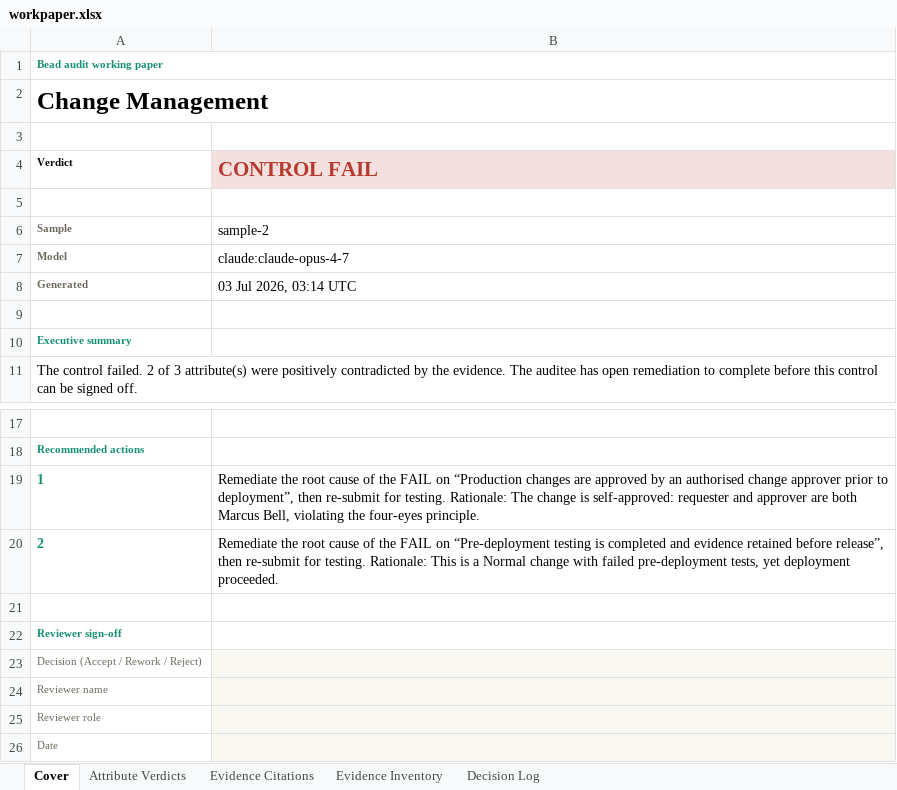
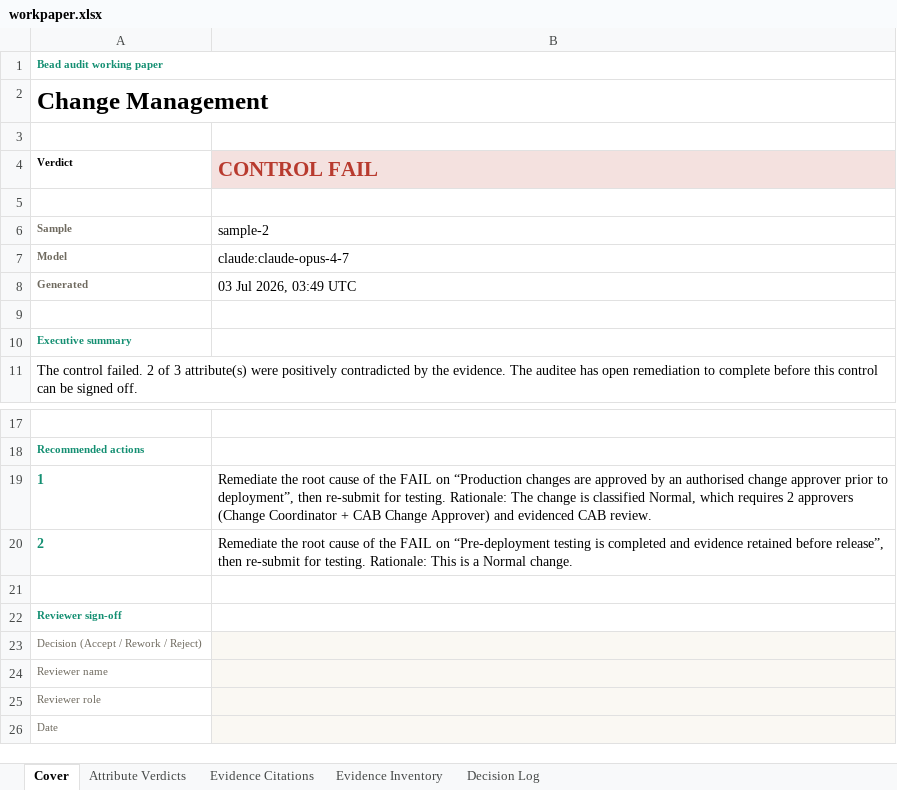
Before and after one commit to angelinaaziz/challenge, an Excel workbook: output/change-management/claude/sample-2/workpaper.xlsx, sheet Cover, drawn as a sheet; only a part is shown, gaps mark what is left out; values as stored, in another font and other column widths than the file's, no borders; the diff names each change by its address in the sheet, - before the commit and + after, or states it on an @@ line.

```diff
--- a/output/change-management/claude/sample-2/workpaper.xlsx (sheet Cover)
+++ b/output/change-management/claude/sample-2/workpaper.xlsx (sheet Cover)
-B8 (CONTROL FAIL): 03 Jul 2026, 03:14 UTC
+B8 (CONTROL FAIL): 03 Jul 2026, 03:49 UTC
-B19 (CONTROL FAIL): …change is self-approved: requester and approver are both Marcus Bell, violating the four-eyes principle.
+B19 (CONTROL FAIL): …change is classified Normal, which requires 2 approvers (Change Coordinator + CAB Change Approver) and evidenced CAB review.
-B20 (CONTROL FAIL): …a Normal change with failed pre-deployment tests, yet deployment proceeded.
+B20 (CONTROL FAIL): …a Normal change.
```
Also changed, not shown: sheet Decision Log, sheet Evidence Citations, sheet Attribute Verdicts, sheet Evidence Inventory, output/change-management/claude/sample-1/workpaper.xlsx, output/independent-code-review/claude/sample-1/workpaper.xlsx, 41 other files.
